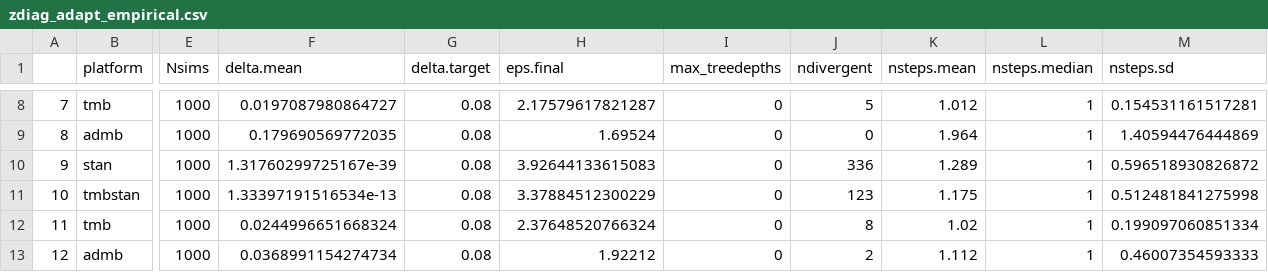
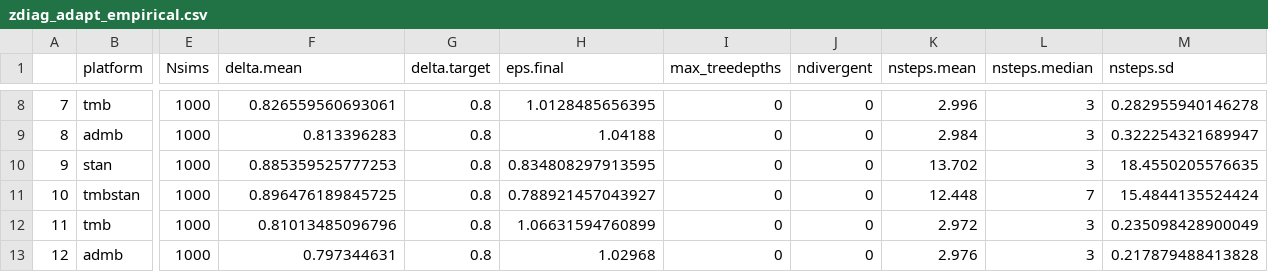
Before and after one commit to colemonnahan/hmc_tests, a CSV file: results/zdiag_adapt_empirical.csv, drawn as a sheet; only a part is shown, gaps mark what is left out; the diff covers the shown part only; the diff names each change by its address in the sheet, - before the commit and + after, or states it on an @@ line.

```diff
--- a/results/zdiag_adapt_empirical.csv
+++ b/results/zdiag_adapt_empirical.csv
-F8 (delta.mean): 0.0197087980864727
+F8 (delta.mean): 0.826559560693061
-G8:G13 (delta.target): 0.08
+G8:G13 (delta.target): 0.8
-H8 (eps.final): 2.17579617821287
+H8 (eps.final): 1.0128485656395
-J8 (ndivergent): 5
+J8 (ndivergent): 0
-K8 (nsteps.mean): 1.012
+K8 (nsteps.mean): 2.996
-L8:L10 (nsteps.median): 1
+L8:L10 (nsteps.median): 3
-M8 (nsteps.sd): 0.154531161517281
+M8 (nsteps.sd): 0.282955940146278
-F9 (delta.mean): 0.179690569772035
+F9 (delta.mean): 0.813396283
-H9 (eps.final): 1.69524
+H9 (eps.final): 1.04188
-K9 (nsteps.mean): 1.964
+K9 (nsteps.mean): 2.984
-M9 (nsteps.sd): 1.40594476444869
+M9 (nsteps.sd): 0.322254321689947
-F10 (delta.mean): 1.31760299725167e-39
+F10 (delta.mean): 0.885359525777253
-H10 (eps.final): 3.92644133615083
+H10 (eps.final): 0.834808297913595
-J10 (ndivergent): 336
+J10 (ndivergent): 0
-K10 (nsteps.mean): 1.289
+K10 (nsteps.mean): 13.702
-M10 (nsteps.sd): 0.596518930826872
+M10 (nsteps.sd): 18.4550205576635
-F11 (delta.mean): 1.33397191516534e-13
+F11 (delta.mean): 0.896476189845725
-H11 (eps.final): 3.37884512300229
+H11 (eps.final): 0.788921457043927
-J11 (ndivergent): 123
+J11 (ndivergent): 0
-K11 (nsteps.mean): 1.175
+K11 (nsteps.mean): 12.448
-L11 (nsteps.median): 1
+L11 (nsteps.median): 7
-M11 (nsteps.sd): 0.512481841275998
+M11 (nsteps.sd): 15.4844135524424
-F12 (delta.mean): 0.0244996651668324
+F12 (delta.mean): 0.81013485096796
-H12 (eps.final): 2.37648520766324
+H12 (eps.final): 1.06631594760899
-J12 (ndivergent): 8
+J12 (ndivergent): 0
-K12 (nsteps.mean): 1.02
+K12 (nsteps.mean): 2.972
-L12:L13 (nsteps.median): 1
+L12:L13 (nsteps.median): 3
-M12 (nsteps.sd): 0.199097060851334
+M12 (nsteps.sd): 0.235098428900049
-F13 (delta.mean): 0.0368991154274734
+F13 (delta.mean): 0.797344631
-H13 (eps.final): 1.92212
+H13 (eps.final): 1.02968
-J13 (ndivergent): 2
+J13 (ndivergent): 0
-K13 (nsteps.mean): 1.112
+K13 (nsteps.mean): 2.976
-M13 (nsteps.sd): 0.46007354593333
+M13 (nsteps.sd): 0.217879488413828
```
Also changed, not shown: 4 removed rows and 66 edited cells elsewhere in this file, results/zdiag_adapt_simulated.csv, results/zdiag_perf_empirical.csv, 5 other files.
